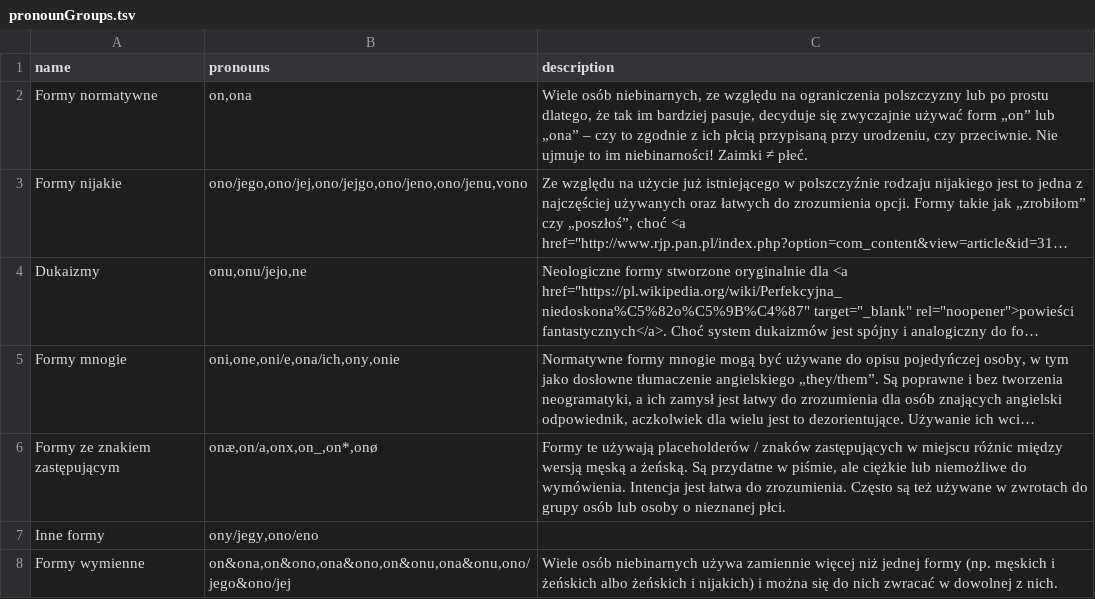
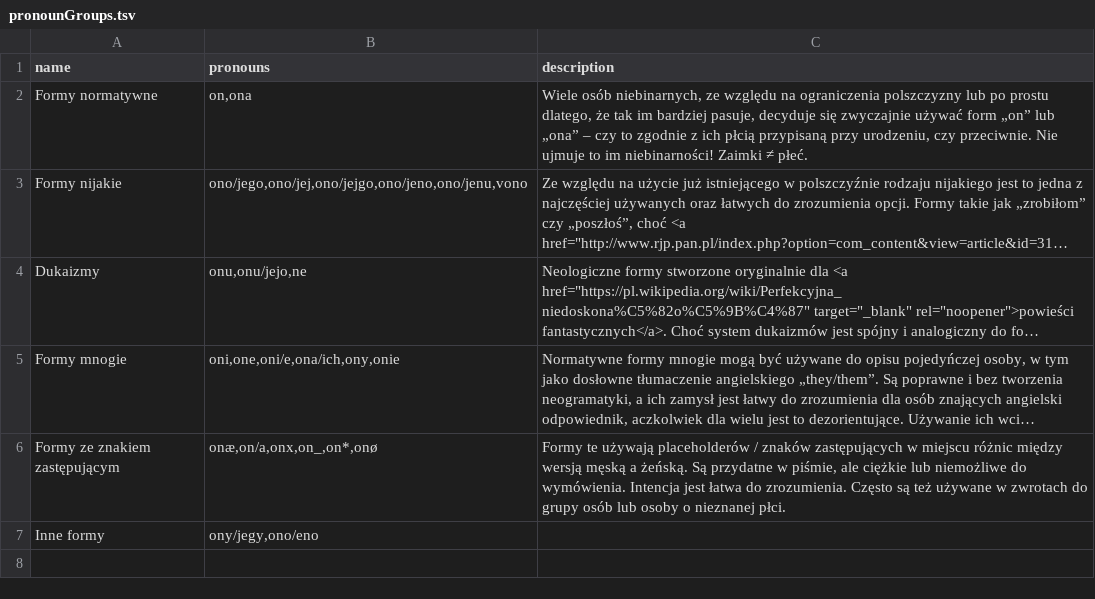
Before and after one commit to zlomenina/zajmena, a TSV file: locale/pl/pronouns/pronounGroups.tsv, drawn as a sheet; long unchanged cells end in …; the diff names each change by its address in the sheet, - before the commit and + after, or states it on an @@ line.

Commit message:
#100 [en] pronounless & emojiself

```diff
--- a/locale/pl/pronouns/pronounGroups.tsv
+++ b/locale/pl/pronouns/pronounGroups.tsv
-row 8: Formy wymienne | on&ona,on&ono,ona&ono,on&onu,ona&onu,ono/jego&ono/jej | Wiele osób niebinarnych używa zamiennie więcej niż jednej formy (np. męskich i żeńskich albo żeńskich i nijakich) i można się do nich zwracać w dowolnej z nich.
```
Also changed, not shown: locale/en/pronouns/pronounGroups.tsv, locale/en/pronouns/pronouns.tsv, 9 other files.
